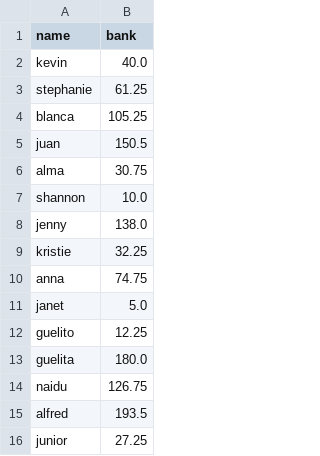
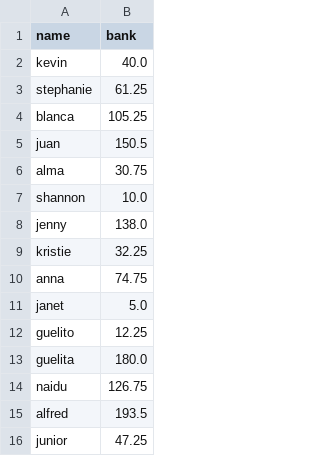
Before and after one commit to douglasdavis/clojeria, a CSV file: resources/2020.08.08.csv, drawn as a sheet.

```diff
--- a/resources/2020.08.08.csv
+++ b/resources/2020.08.08.csv
@@ -15,2 +15,2 @@ naidu,126.75
 alfred,193.5
-junior,27.25
+junior,47.25
```
Also changed, not shown: 2 other files.
